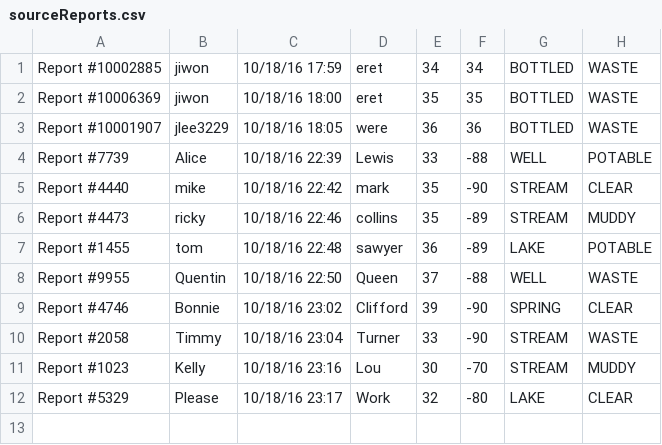
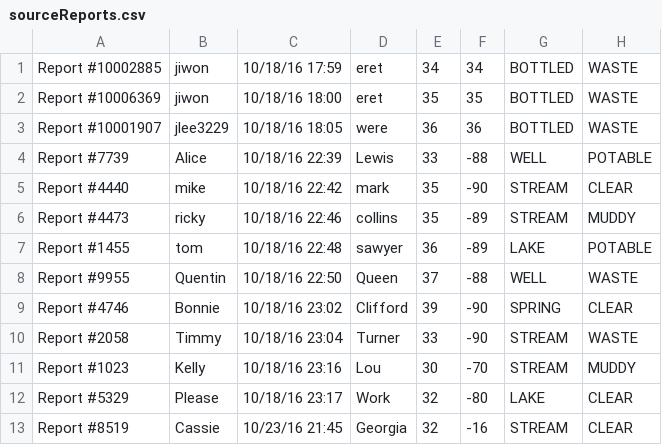
Before and after one commit to MagiShi/WWCT, a CSV file: sourceReports.csv, drawn as a sheet.

```diff
--- a/sourceReports.csv
+++ b/sourceReports.csv
@@ -12 +12,2 @@ Report #1023, Kelly, 10/18/16 23:16, Lou, 30,-70,STREAM, MUDDY
 Report #5329, Please, 10/18/16 23:17, Work, 32,-80,LAKE, CLEAR
+Report #8519, Cassie, 10/23/16 21:45, Georgia, 32,-16,STREAM, CLEAR
```
Also changed, not shown: 10 other files.
